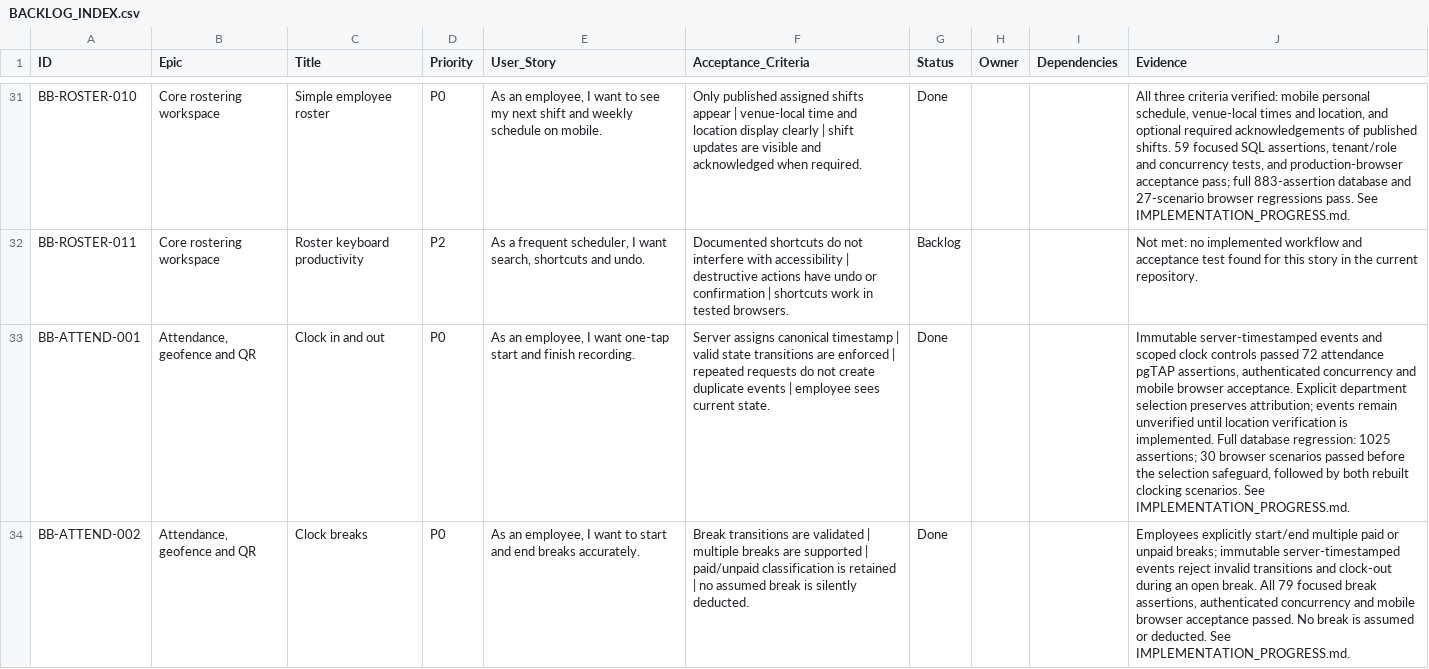
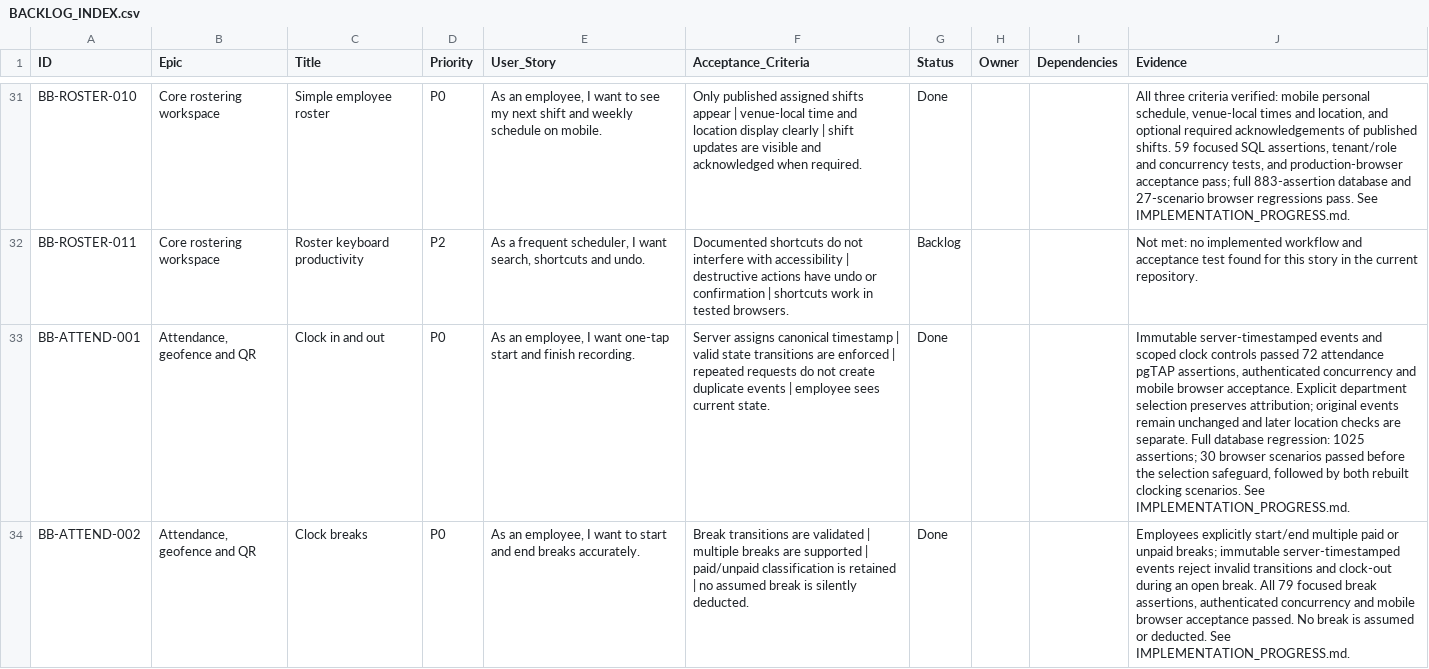
Before and after one commit to farbotkol/butterbox, a CSV file: BACKLOG_INDEX.csv, drawn as a sheet; only a part is shown, gaps mark what is left out; the diff covers the shown part only; the diff names each change by its address in the sheet, - before the commit and + after, or states it on an @@ line.

```diff
--- a/BACKLOG_INDEX.csv
+++ b/BACKLOG_INDEX.csv
-J33 (Evidence): …preserves attribution; events remain unverified until location verification is implemented. Full database…
+J33 (Evidence): …preserves attribution; original events remain unchanged and later location checks are separate. Full database…
```
Also changed, not shown: 3 edited cells elsewhere in this file, 13 other files.
